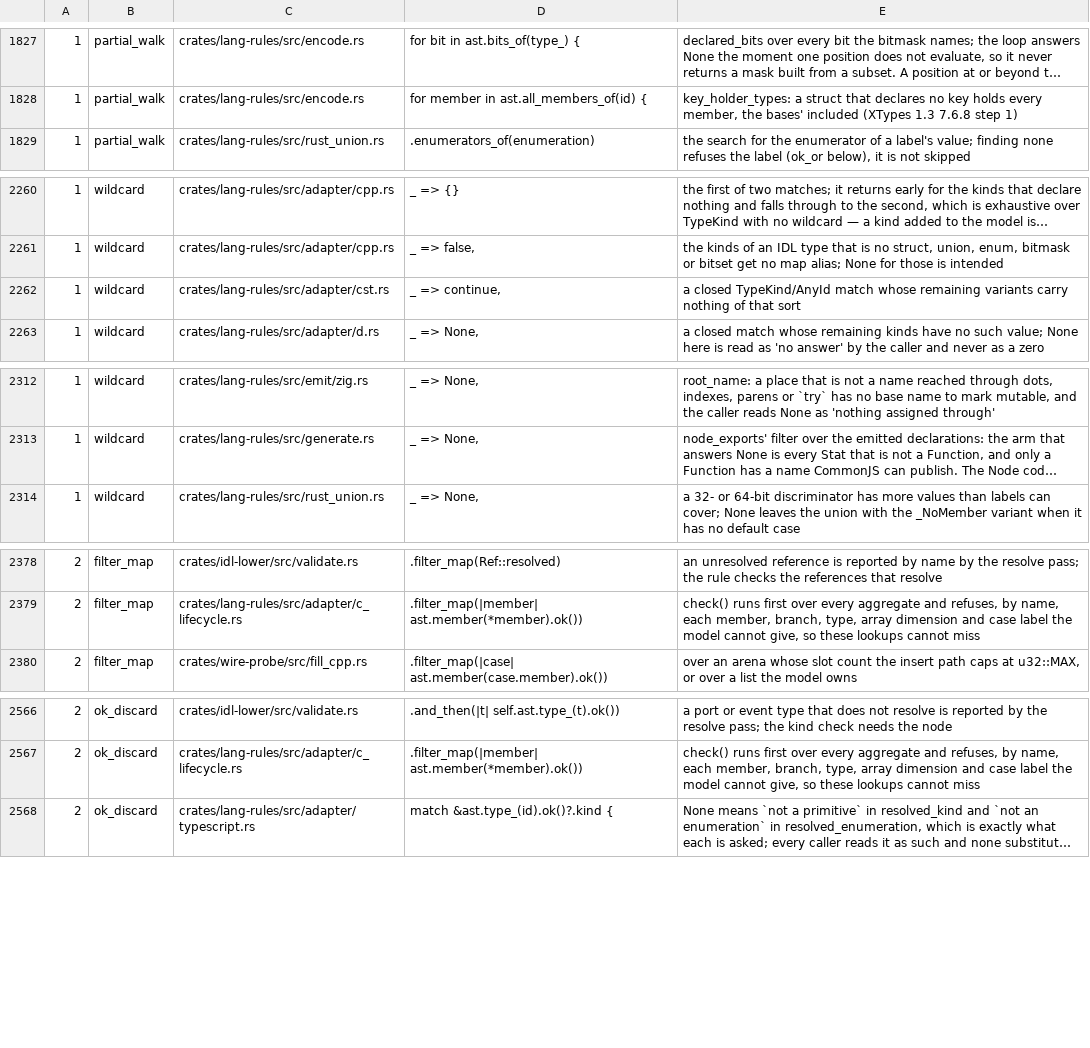
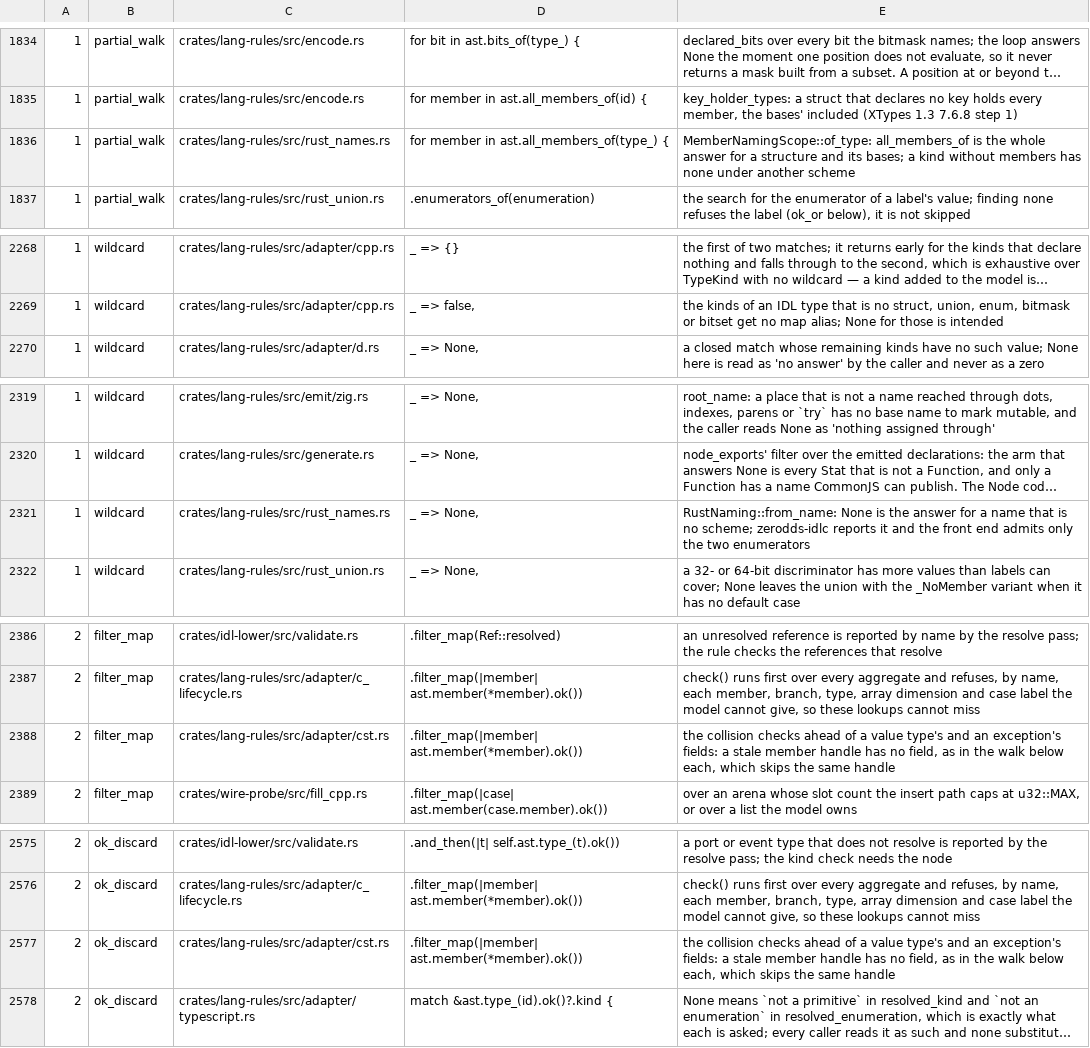
Before and after one commit to zero-objects/zero-dds, a TSV file: tools/silent-drop-allowlist.tsv, drawn as a sheet; only a part is shown, gaps mark what is left out; long unchanged cells end in …; removed rows and columns are numbered as before the commit, all else as after; the diff covers the shown part only; the diff names each change by its address in the sheet, - before the commit and + after, or states it on an @@ line.

Commit message:
lang-rules, zerodds-build, idlc, ast, idl-lower, rpc-rust-e2e: a Rust naming scheme after RFC 430; GitHub #61
Config::rust_naming and zerodds-idlc --rust-naming choose between the IDL
names (the default) and the names after RFC 430: UpperCamelCase types,
traits and variants, snake_case fields, modules, methods and parameters,
SCREAMING_SNAKE_CASE constants. @rust_mapping(apply_naming_convention = ...)
sets the scheme for a module or for a type, constant, exception or
interface. Two declarations of one scope that come out as one name stop
the build.

The TypeObject, member ids, content filters, the registered type names and
the keys of Config::rust_type keep the IDL names. One IDL file compiled
under both schemes gives the same octets in XCDR1 and XCDR2, both byte
orders, and the same TypeIdentifier and TypeObject; for an interface the
DDS-RPC request and reply types of the Basic and the Enhanced Service
Mapping are the same too (rpc-rust-e2e tests/rust_naming.rs).

zerodds-build names zerodds-idl-lower, the front end that reads
@rust_mapping.

Found on the way, with the IDL names too: a @default naming an enumerator
wrote the enumeration without its module where the Default impl of an
enclosing type sits in another module; an @optional member under XCDR1 was
bound by let_statement and not by member_let.

```diff
--- a/tools/silent-drop-allowlist.tsv
+++ b/tools/silent-drop-allowlist.tsv
+row 1836: 1 | partial_walk | crates/lang-rules/src/rust_names.rs | for member in ast.all_members_of(type_) { | MemberNamingScope::of_type: all_members_of is the whole answer for a structure and its bases; a kind without members has none under another scheme
-row 2262: 1 | wildcard | crates/lang-rules/src/adapter/cst.rs | _ => continue, | a closed TypeKind/AnyId match whose remaining variants carry nothing of that sort
+row 2321: 1 | wildcard | crates/lang-rules/src/rust_names.rs | _ => None, | RustNaming::from_name: None is the answer for a name that is no scheme; zerodds-idlc reports it and the front end admits only the two enumerators
+row 2388: 2 | filter_map | crates/lang-rules/src/adapter/cst.rs | .filter_map(|member| ast.member(*member).ok()) | the collision checks ahead of a value type's and an exception's fields: a stale member handle has no field, as in the walk below each, which skips the same handle
+row 2577: 2 | ok_discard | crates/lang-rules/src/adapter/cst.rs | .filter_map(|member| ast.member(*member).ok()) | the collision checks ahead of a value type's and an exception's fields: a stale member handle has no field, as in the walk below each, which skips the same handle
```
Also changed, not shown: 8 added rows and 2 edited cells elsewhere in this file, 31 other files.
